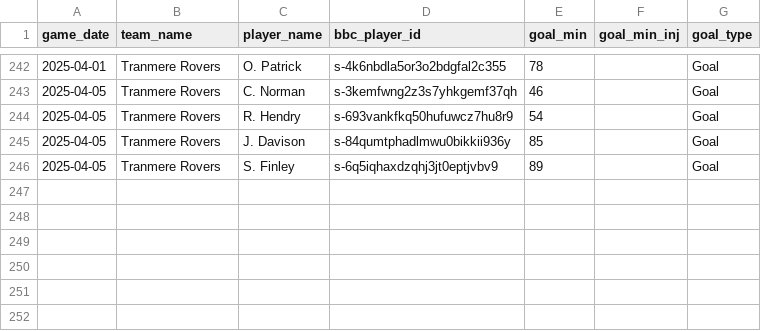
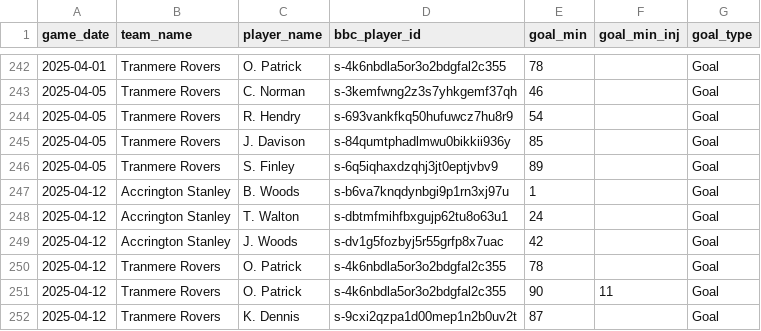
Before and after one commit to petebrown/data-updater-v2, a CSV file: data/goals.csv, drawn as a sheet; only a part is shown, gaps mark what is left out.

```diff
--- a/data/goals.csv
+++ b/data/goals.csv
@@ -246 +246,7 @@ game_date,team_name,player_name,bbc_player_id,goal_min,goal_min_inj,goal_type
 2025-04-05,Tranmere Rovers,S. Finley,s-6q5iqhaxdzqhj3jt0eptjvbv9,89,,Goal
+2025-04-12,Accrington Stanley,B. Woods,s-b6va7knqdynbgi9p1rn3xj97u,1,,Goal
+2025-04-12,Accrington Stanley,T. Walton,s-dbtmfmihfbxgujp62tu8o63u1,24,,Goal
+2025-04-12,Accrington Stanley,J. Woods,s-dv1g5fozbyj5r55grfp8x7uac,42,,Goal
+2025-04-12,Tranmere Rovers,O. Patrick,s-4k6nbdla5or3o2bdgfal2c355,78,,Goal
+2025-04-12,Tranmere Rovers,O. Patrick,s-4k6nbdla5or3o2bdgfal2c355,90,11,Goal
+2025-04-12,Tranmere Rovers,K. Dennis,s-9cxi2qzpa1d00mep1n2b0uv2t,87,,Goal
```
Also changed, not shown: data-r/subs.csv, data/league_tables.csv, 22 other files.
